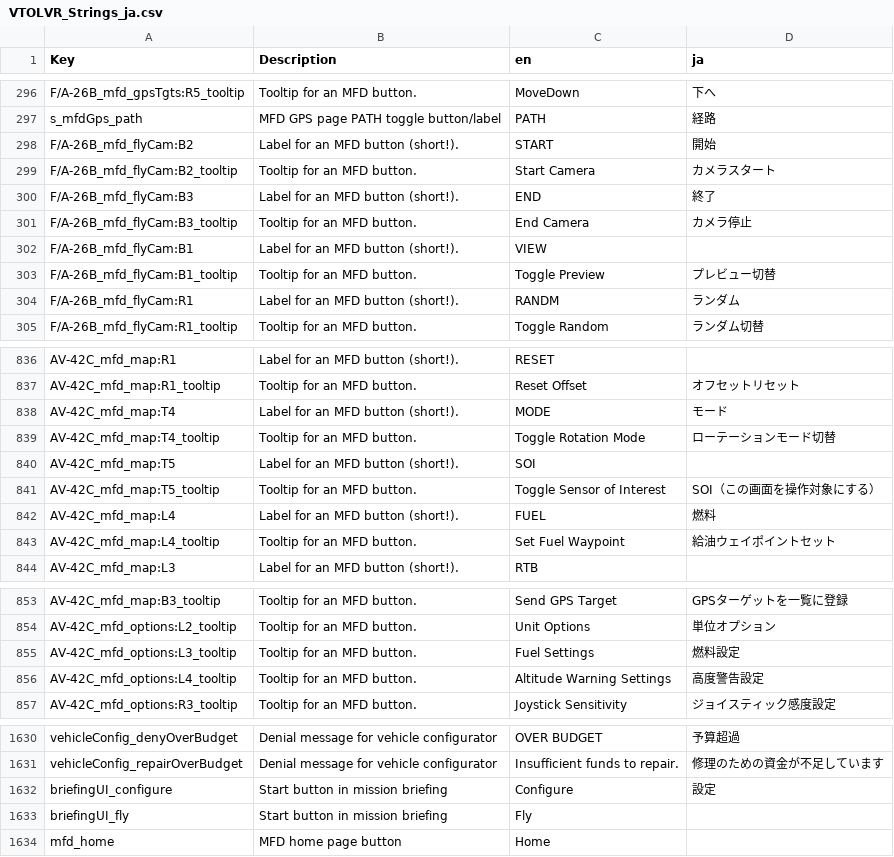
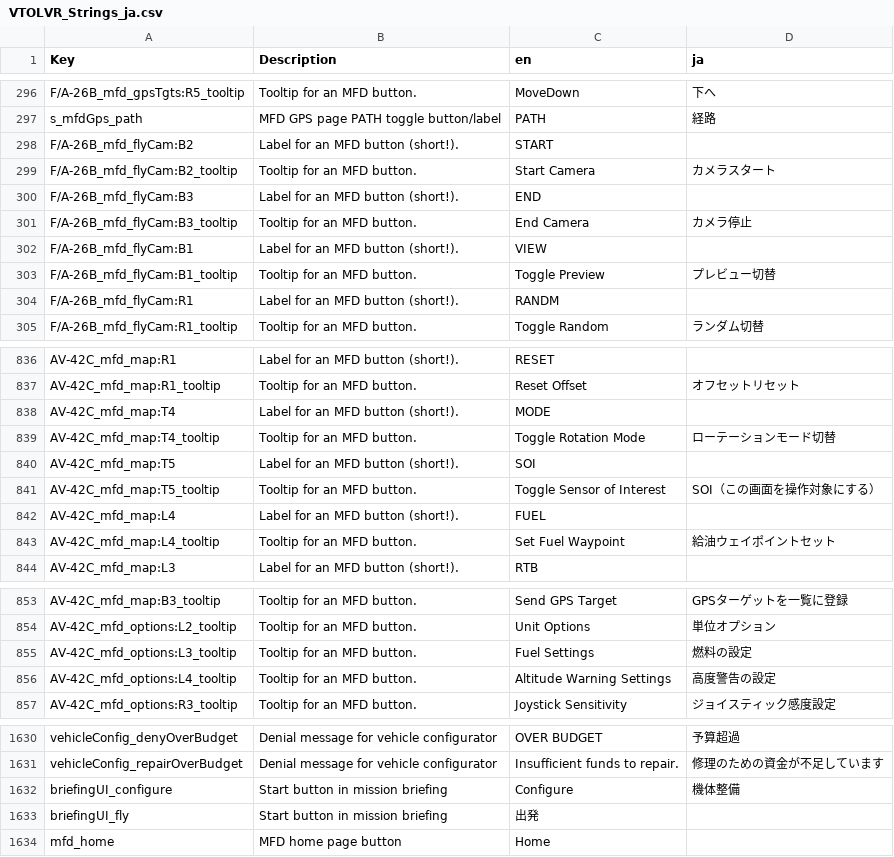
Before and after one commit to omiyama/VTOLVR_JP, a CSV file: VTOLVR_Strings_ja.csv, drawn as a sheet; only a part is shown, gaps mark what is left out; the diff covers the shown part only.

```diff
--- a/VTOLVR_Strings_ja.csv
+++ b/VTOLVR_Strings_ja.csv
@@ -312,5 +312,5 @@ F/A-26B_mfd_gpsTgts:R5_tooltip,Tooltip for an MFD button.,MoveDown,下へ
 s_mfdGps_path,MFD GPS page PATH toggle button/label,PATH,経路
-F/A-26B_mfd_flyCam:B2,Label for an MFD button (short!).,START,開始
+F/A-26B_mfd_flyCam:B2,Label for an MFD button (short!).,START,
 F/A-26B_mfd_flyCam:B2_tooltip,Tooltip for an MFD button.,Start Camera,カメラスタート
-F/A-26B_mfd_flyCam:B3,Label for an MFD button (short!).,END,終了
+F/A-26B_mfd_flyCam:B3,Label for an MFD button (short!).,END,
 F/A-26B_mfd_flyCam:B3_tooltip,Tooltip for an MFD button.,End Camera,カメラ停止
@@ -318,3 +318,3 @@ F/A-26B_mfd_flyCam:B1,Label for an MFD button (short!).,VIEW,
 F/A-26B_mfd_flyCam:B1_tooltip,Tooltip for an MFD button.,Toggle Preview,プレビュー切替
-F/A-26B_mfd_flyCam:R1,Label for an MFD button (short!).,RANDM,ランダム
+F/A-26B_mfd_flyCam:R1,Label for an MFD button (short!).,RANDM,
 F/A-26B_mfd_flyCam:R1_tooltip,Tooltip for an MFD button.,Toggle Random,ランダム切替
@@ -992,3 +992,3 @@ AV-42C_mfd_map:R1,Label for an MFD button (short!).,RESET,
 AV-42C_mfd_map:R1_tooltip,Tooltip for an MFD button.,Reset Offset,オフセットリセット
-AV-42C_mfd_map:T4,Label for an MFD button (short!).,MODE,モード
+AV-42C_mfd_map:T4,Label for an MFD button (short!).,MODE,
 AV-42C_mfd_map:T4_tooltip,Tooltip for an MFD button.,Toggle Rotation Mode,ローテーションモード切替
@@ -996,3 +996,3 @@ AV-42C_mfd_map:T5,Label for an MFD button (short!).,SOI,
 AV-42C_mfd_map:T5_tooltip,Tooltip for an MFD button.,Toggle Sensor of Interest,SOI（この画面を操作対象にする）
-AV-42C_mfd_map:L4,Label for an MFD button (short!).,FUEL,燃料
+AV-42C_mfd_map:L4,Label for an MFD button (short!).,FUEL,
 AV-42C_mfd_map:L4_tooltip,Tooltip for an MFD button.,Set Fuel Waypoint,給油ウェイポイントセット
@@ -1009,4 +1009,4 @@ AV-42C_mfd_map:B3_tooltip,Tooltip for an MFD button.,Send GPS Target,GPSター
 AV-42C_mfd_options:L2_tooltip,Tooltip for an MFD button.,Unit Options,単位オプション
-AV-42C_mfd_options:L3_tooltip,Tooltip for an MFD button.,Fuel Settings,燃料設定
-AV-42C_mfd_options:L4_tooltip,Tooltip for an MFD button.,Altitude Warning Settings,高度警告設定
+AV-42C_mfd_options:L3_tooltip,Tooltip for an MFD button.,Fuel Settings,燃料の設定
+AV-42C_mfd_options:L4_tooltip,Tooltip for an MFD button.,Altitude Warning Settings,高度警告の設定
 AV-42C_mfd_options:R3_tooltip,Tooltip for an MFD button.,Joystick Sensitivity,ジョイスティック感度設定
@@ -2491,4 +2491,4 @@ vehicleConfig_denyOverBudget,Denial message for vehicle configurator,OVER BUDGET
 vehicleConfig_repairOverBudget,Denial message for vehicle configurator,Insufficient funds to repair.,修理のための資金が不足しています
-briefingUI_configure,Start button in mission briefing,Configure,設定
-briefingUI_fly,Start button in mission briefing,Fly,
+briefingUI_configure,Start button in mission briefing,Configure,機体整備
+briefingUI_fly,Start button in mission briefing,出発,
 mfd_home,MFD home page button,Home,
```
Also changed, not shown: 28 edited cells elsewhere in this file.
